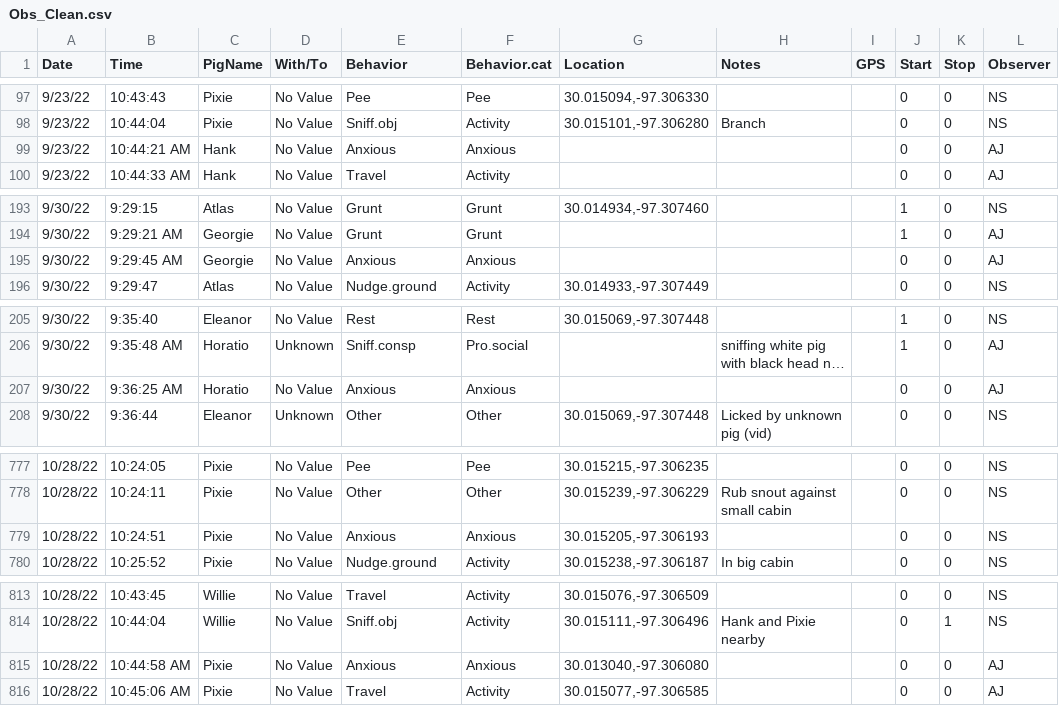
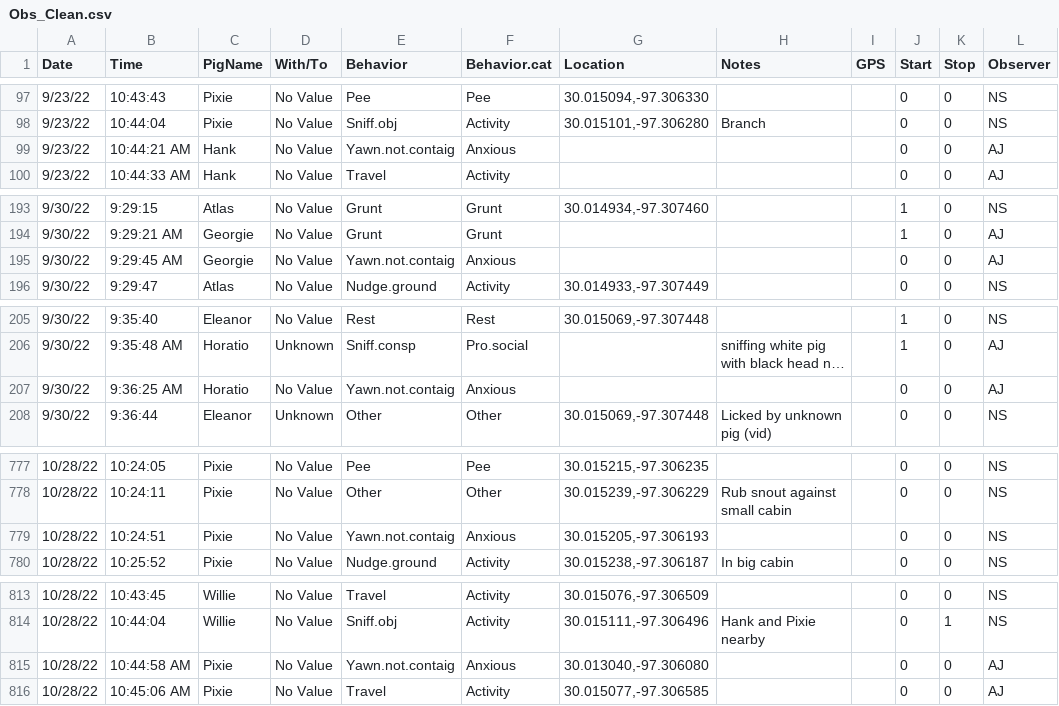
Before and after one commit to nwstetson/PigPersonality, a CSV file: behavior_data/Obs_Clean.csv, drawn as a sheet; only a part is shown, gaps mark what is left out; long unchanged cells end in …; the diff covers the shown part only; the diff names each change by its address in the sheet, - before the commit and + after, or states it on an @@ line.

```diff
--- a/behavior_data/Obs_Clean.csv
+++ b/behavior_data/Obs_Clean.csv
-E99 (Behavior): Anxious
+E99 (Behavior): Yawn.not.contaig
-E195 (Behavior): Anxious
+E195 (Behavior): Yawn.not.contaig
-E207 (Behavior): Anxious
+E207 (Behavior): Yawn.not.contaig
-E779 (Behavior): Anxious
+E779 (Behavior): Yawn.not.contaig
-E815 (Behavior): Anxious
+E815 (Behavior): Yawn.not.contaig
```
Also changed, not shown: 4 edited cells elsewhere in this file, 3 other files.
